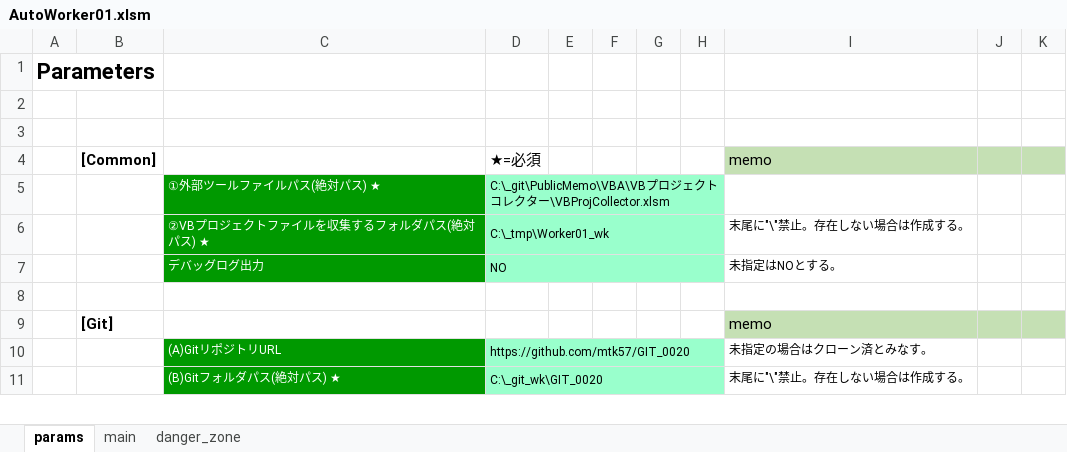
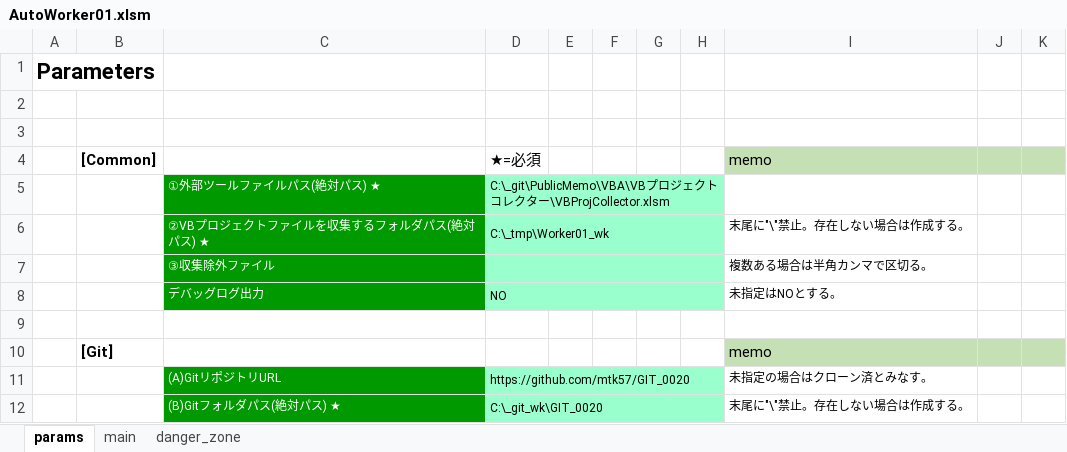
Before and after one commit to mtk57/PublicMemo, an Excel workbook: VBA/AutoWorker/Worker01/AutoWorker01.xlsm, sheet params, drawn as a sheet; only a part is shown; values as stored, in another font and other column widths than the file's, no borders; the diff names each change by its address in the sheet, - before the commit and + after, or states it on an @@ line.

```diff
--- a/VBA/AutoWorker/Worker01/AutoWorker01.xlsm (sheet params)
+++ b/VBA/AutoWorker/Worker01/AutoWorker01.xlsm (sheet params)
+row 7:  |  | ③収集除外ファイル |  |  |  |  |  | 複数ある場合は半角カンマで区切る。
```
Also changed, not shown: sheet main, formulas that keep their value, charts or pictures, 8 other files.
